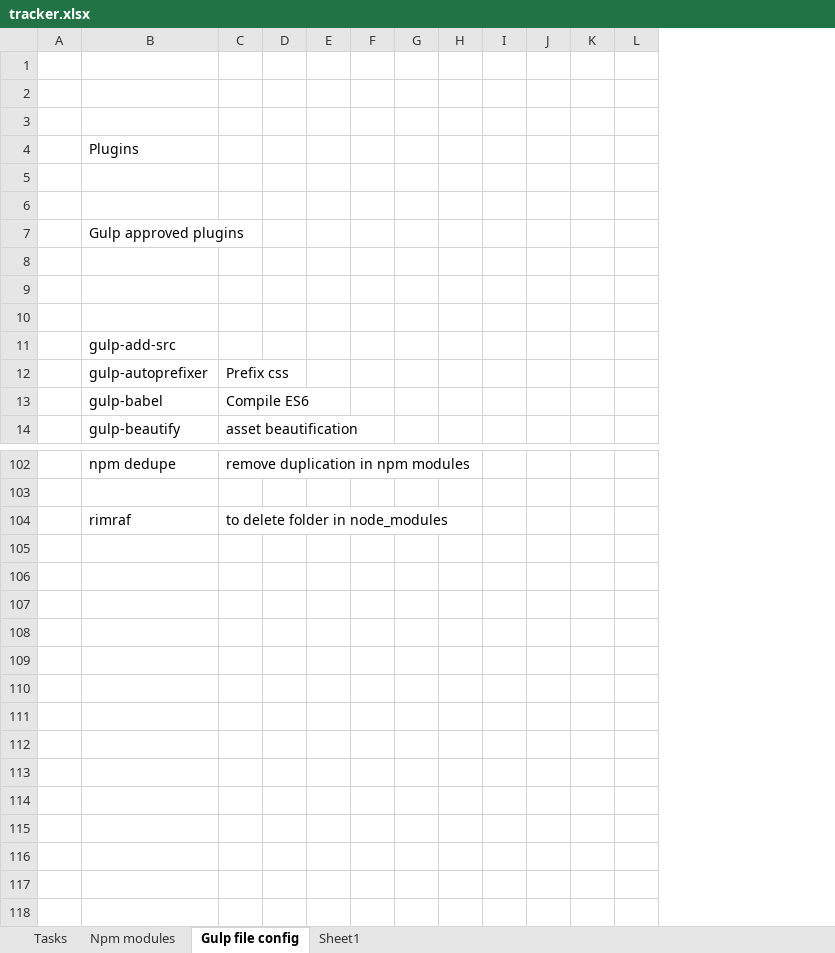
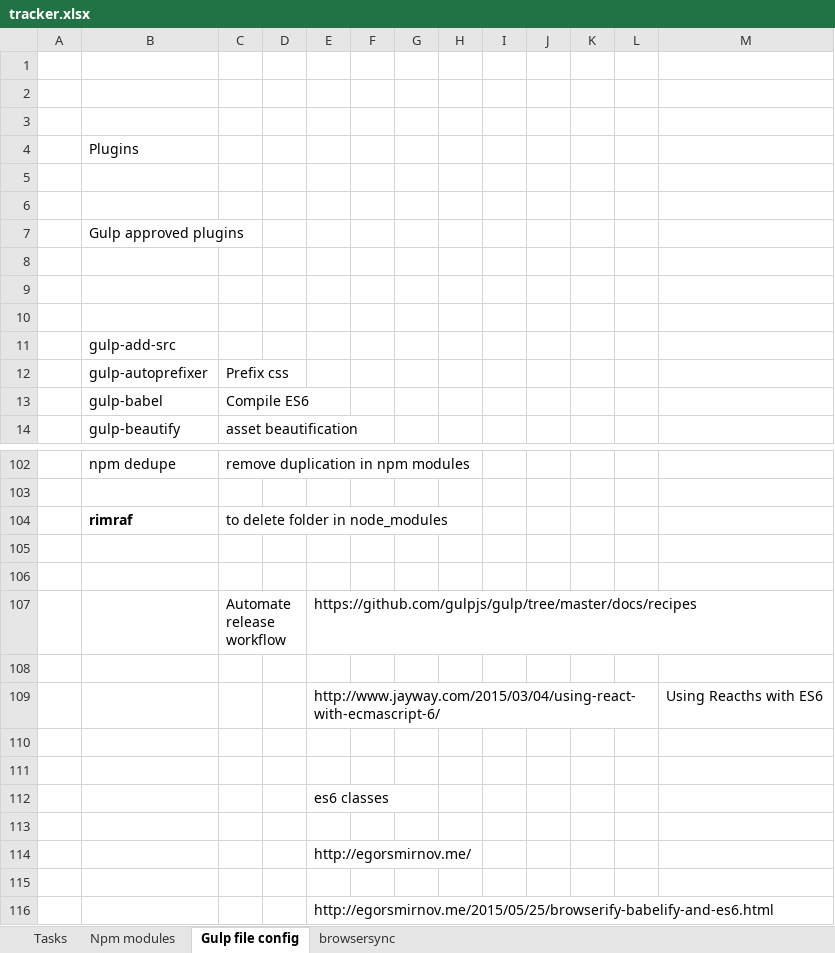
Before and after one commit to rpoli/mindScoper, an Excel workbook: tracker.xlsx, sheet Gulp file config, drawn as a sheet; only a part is shown, gaps mark what is left out; values as stored, in another font and other column widths than the file's, no borders; removed rows and columns are numbered as before the commit, all else as after; the diff names each change by its address in the sheet, - before the commit and + after, or states it on an @@ line.

Commit message:
updated configs

```diff
--- a/tracker.xlsx (sheet Gulp file config)
+++ b/tracker.xlsx (sheet Gulp file config)
-sheet tab: Sheet1
+sheet tab: browsersync
-column E, empty
+column E, empty
+column M, empty
-B104 bold: off
+B104 bold: on
+row 105: (empty)
+row 106: (empty)
+row 107:  |  | Automate release workflow |  | https://github.com/gulpjs/gulp/tree/master/docs/recipes
+row 108: (empty)
+row 109:  |  |  |  | http://www.jayway.com/2015/03/04/using-react-with-ecmascript-6/ |  |  |  |  |  |  |  | Using Reacths with ES6
+row 110: (empty)
+row 111: (empty)
+row 112:  |  |  |  | es6 classes
+row 113: (empty)
+row 114:  |  |  |  | http://egorsmirnov.me/
+row 115: (empty)
+row 116:  |  |  |  | http://egorsmirnov.me/2015/05/25/browserify-babelify-and-es6.html
```
Also changed, not shown: sheet browsersync, 8 other files.
